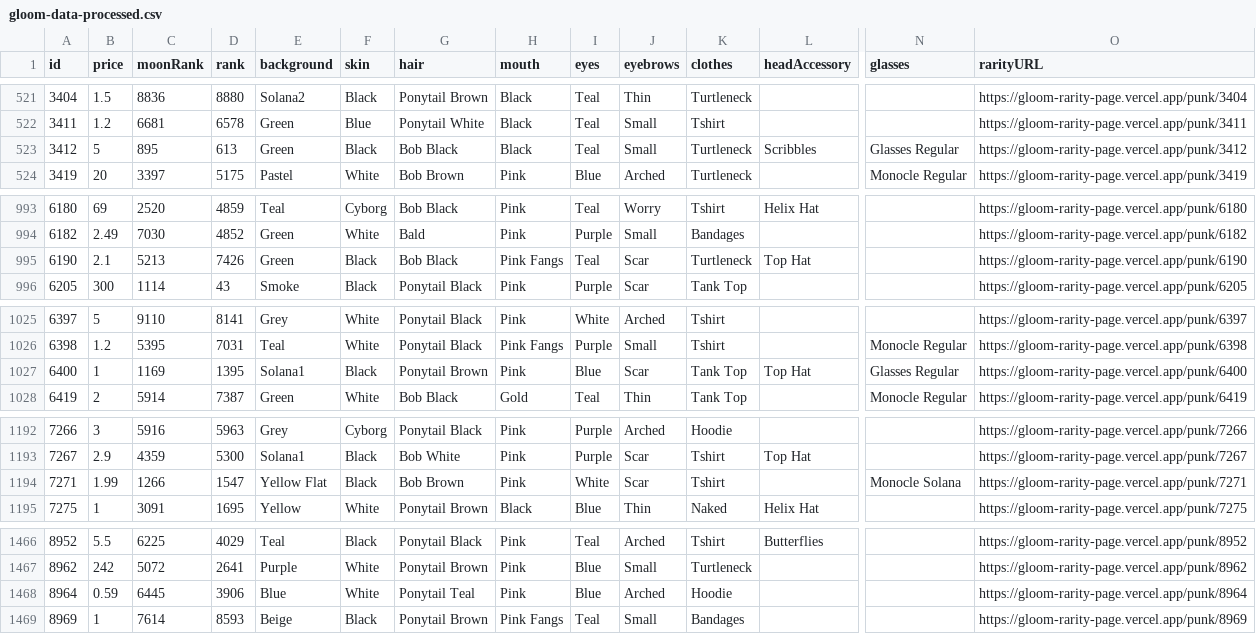
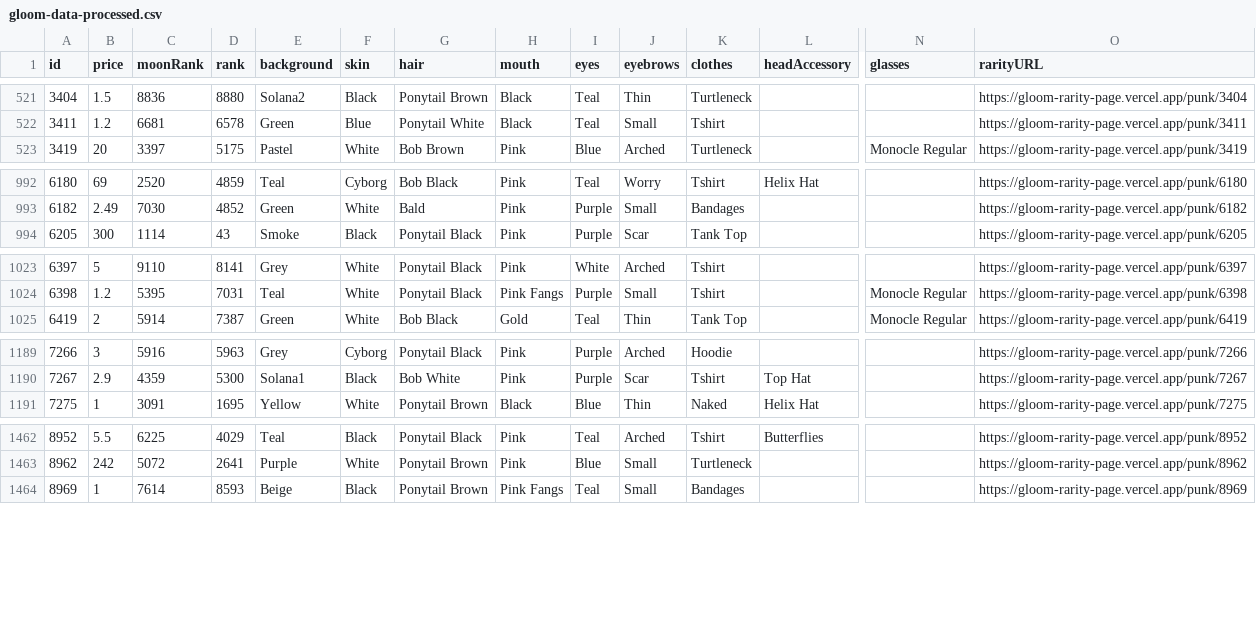
Before and after one commit to nobodykr/solanart-gloom-monitor, a CSV file: gloom-data-processed.csv, drawn as a sheet; only a part is shown, gaps mark what is left out; rows hold the shown columns only; the diff covers the shown part only; the diff names each change by its address in the sheet, - before the commit and + after, or states it on an @@ line.

Commit message:
Flat: latest data (2021-11-05T12:20:10.767Z) {   "date": "2021-11-05T12:20:10.767Z",   "files": [     {       "name": "gloom-data-processed.csv",       "deltaBytes": -1063,       "source": "https://qzlsklfacc.medianetwork.cloud/nft_for_sale?collection=gloompunk"     },     {       "name": "gloom-data.json",       "deltaBytes": -2711,       "source": "https://qzlsklfacc.medianetwork.cloud/nft_for_sale?collection=gloompunk"     },     {       "name": "gloom-picks.csv",       "deltaBytes": -4,       "source": "https://qzlsklfacc.medianetwork.cloud/nft_for_sale?collection=gloompunk"     }   ] }

```diff
--- a/gloom-data-processed.csv
+++ b/gloom-data-processed.csv
-row 523: 3412 | 5 | 895 | 613 | Green | Black | Bob Black | Black | Teal | Small | Turtleneck | Scribbles | Glasses Regular | https://gloom-rarity-page.vercel.app/punk/3412
-row 995: 6190 | 2.1 | 5213 | 7426 | Green | Black | Bob Black | Pink Fangs | Teal | Scar | Turtleneck | Top Hat |  | https://gloom-rarity-page.vercel.app/punk/6190
-row 1027: 6400 | 1 | 1169 | 1395 | Solana1 | Black | Ponytail Brown | Pink | Blue | Scar | Tank Top | Top Hat | Glasses Regular | https://gloom-rarity-page.vercel.app/punk/6400
-row 1194: 7271 | 1.99 | 1266 | 1547 | Yellow Flat | Black | Bob Brown | Pink | White | Scar | Tshirt |  | Monocle Solana | https://gloom-rarity-page.vercel.app/punk/7271
-row 1468: 8964 | 0.59 | 6445 | 3906 | Blue | White | Ponytail Teal | Pink | Blue | Arched | Hoodie |  |  | https://gloom-rarity-page.vercel.app/punk/8964
```
Also changed, not shown: 1 edited cell elsewhere in this file, 2 other files.
